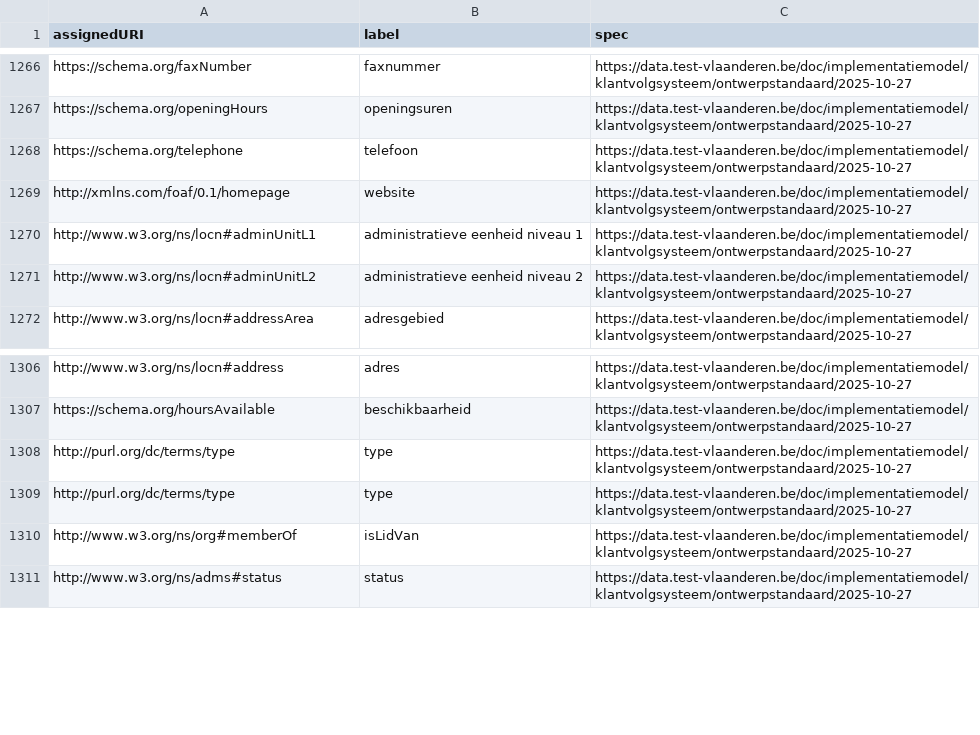
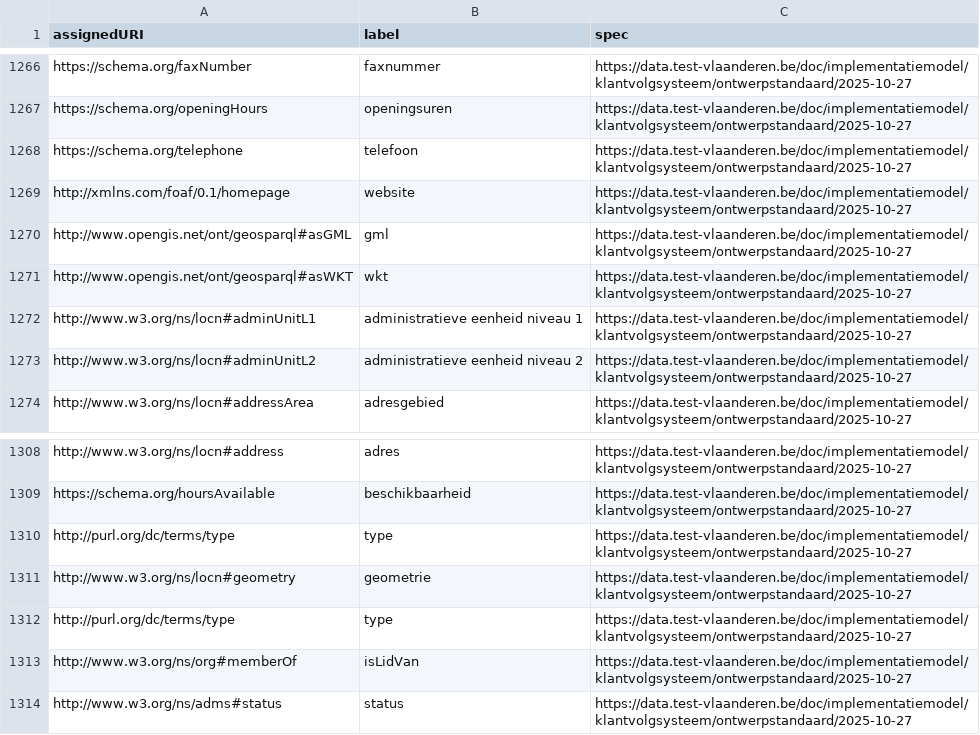
Before and after one commit to Informatievlaanderen/data.vlaanderen.be-statistics, a CSV file: root.externalproperties.ap.csv, drawn as a sheet; only a part is shown, gaps mark what is left out.

```diff
--- a/root.externalproperties.ap.csv
+++ b/root.externalproperties.ap.csv
@@ -1269,2 +1269,4 @@
 "http://xmlns.com/foaf/0.1/homepage","website","https://data.test-vlaanderen.be/doc/implementatiemodel/klantvolgsysteem/ontwerpstandaard/2025-10-27"
+"http://www.opengis.net/ont/geosparql#asGML","gml","https://data.test-vlaanderen.be/doc/implementatiemodel/klantvolgsysteem/ontwerpstandaard/2025-10-27"
+"http://www.opengis.net/ont/geosparql#asWKT","wkt","https://data.test-vlaanderen.be/doc/implementatiemodel/klantvolgsysteem/ontwerpstandaard/2025-10-27"
 "http://www.w3.org/ns/locn#adminUnitL1","administratieve eenheid niveau 1","https://data.test-vlaanderen.be/doc/implementatiemodel/klantvolgsysteem/ontwerpstandaard/2025-10-27"
@@ -1308,2 +1310,3 @@
 "http://purl.org/dc/terms/type","type","https://data.test-vlaanderen.be/doc/implementatiemodel/klantvolgsysteem/ontwerpstandaard/2025-10-27"
+"http://www.w3.org/ns/locn#geometry","geometrie","https://data.test-vlaanderen.be/doc/implementatiemodel/klantvolgsysteem/ontwerpstandaard/2025-10-27"
 "http://purl.org/dc/terms/type","type","https://data.test-vlaanderen.be/doc/implementatiemodel/klantvolgsysteem/ontwerpstandaard/2025-10-27"
```
Also changed, not shown: root.classes.ap.csv, root.externalclasses.ap.csv, 15 other files.
